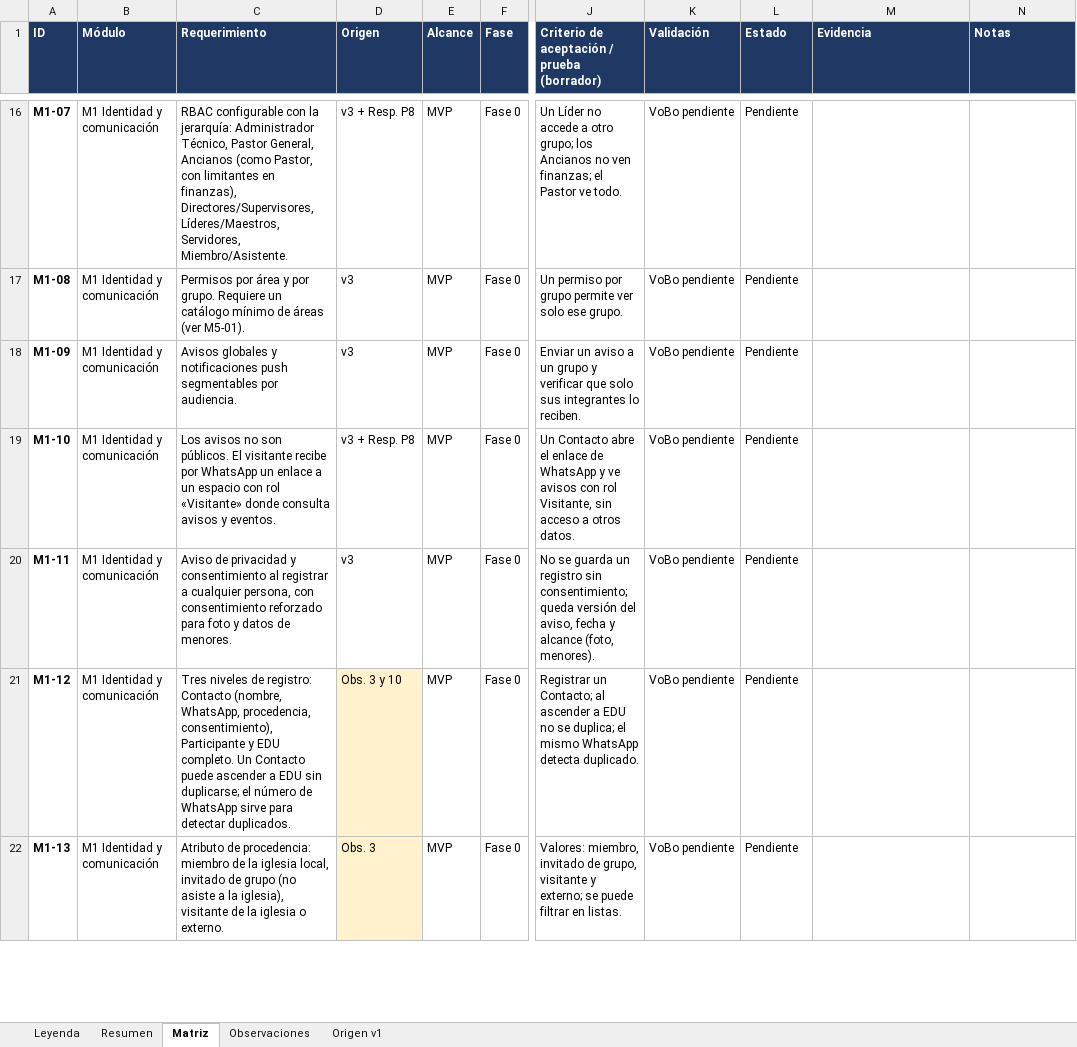
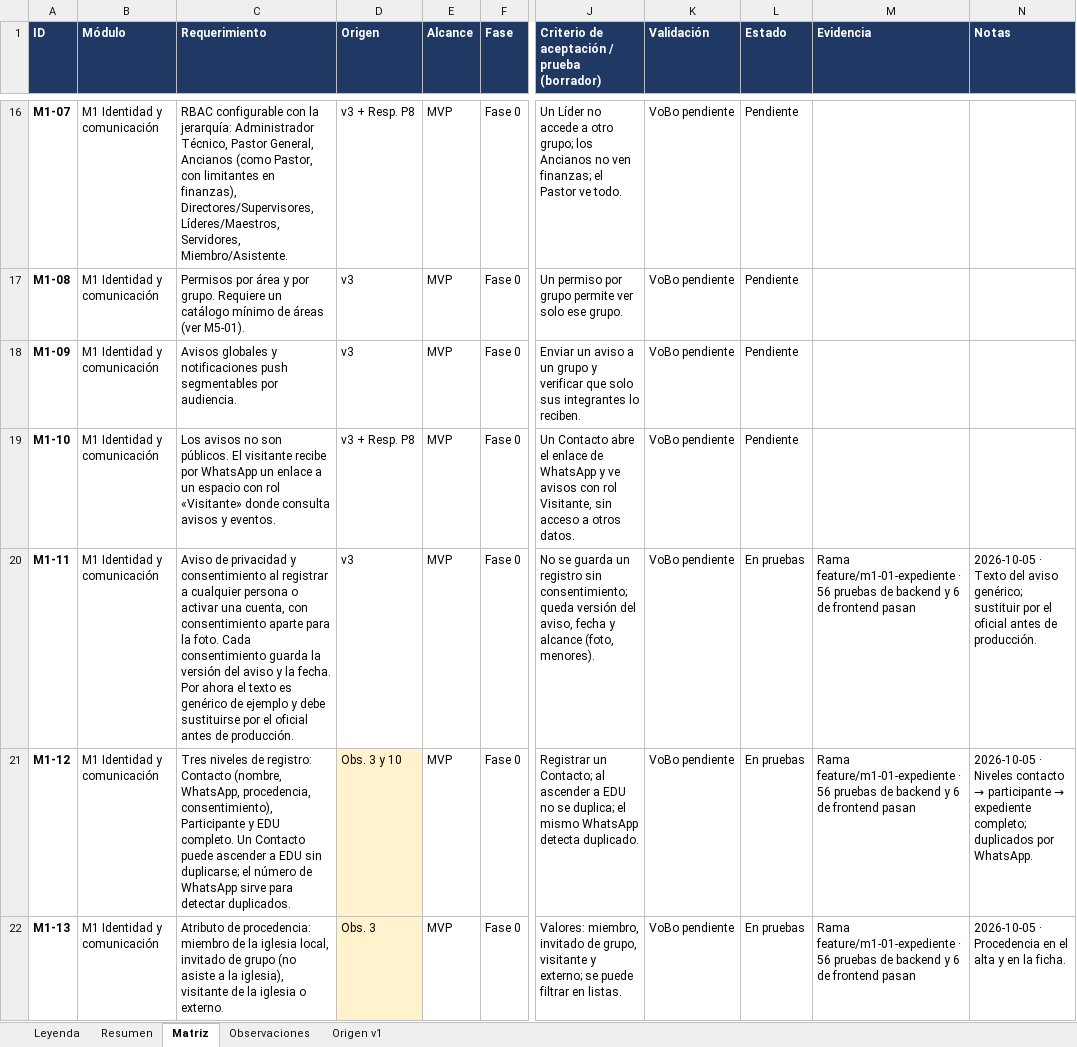
Before and after one commit to c52-mx/mdf360, an Excel workbook: docs/trazabilidad/Matriz de Trazabilidad MDF.xlsx, sheet Matriz, drawn as a sheet; only a part is shown, gaps mark what is left out; values as stored, in another font and other column widths than the file's, no borders; conditional formats not drawn; the diff covers the shown part only; the diff names each change by its address in the sheet, - before the commit and + after, or states it on an @@ line.

```diff
--- a/docs/trazabilidad/Matriz de Trazabilidad MDF.xlsx (sheet Matriz)
+++ b/docs/trazabilidad/Matriz de Trazabilidad MDF.xlsx (sheet Matriz)
-C20 (Requerimiento): …a cualquier persona, con consentimiento reforzado para foto y datos de menores.
+C20 (Requerimiento): …a cualquier persona o activar una cuenta, con consentimiento aparte para la foto. Cada consentimiento guarda la versión del aviso y la fecha. Por ahora el texto es genérico de ejemplo y debe sustituirse por el oficial antes de producción.
-L20:L22 (Estado): Pendiente
+L20:L22 (Estado): En pruebas
-M20:M22 (Evidencia): (empty)
+M20:M22 (Evidencia): Rama feature/m1-01-expediente · 56 pruebas de backend y 6 de frontend pasan
-N20 (Notas): (empty)
+N20 (Notas): 2026-10-05 · Texto del aviso genérico; sustituir por el oficial antes de producción.
@@ N21 (Notas): (empty) → 2026-10-05 · Niveles contacto → participante → expediente completo; duplicados por WhatsApp. @@
-N22 (Notas): (empty)
+N22 (Notas): 2026-10-05 · Procedencia en el alta y en la ficha.
```
Also changed, not shown: 1 added row and 13 edited cells elsewhere in this sheet, sheet Resumen, 38 other files.
